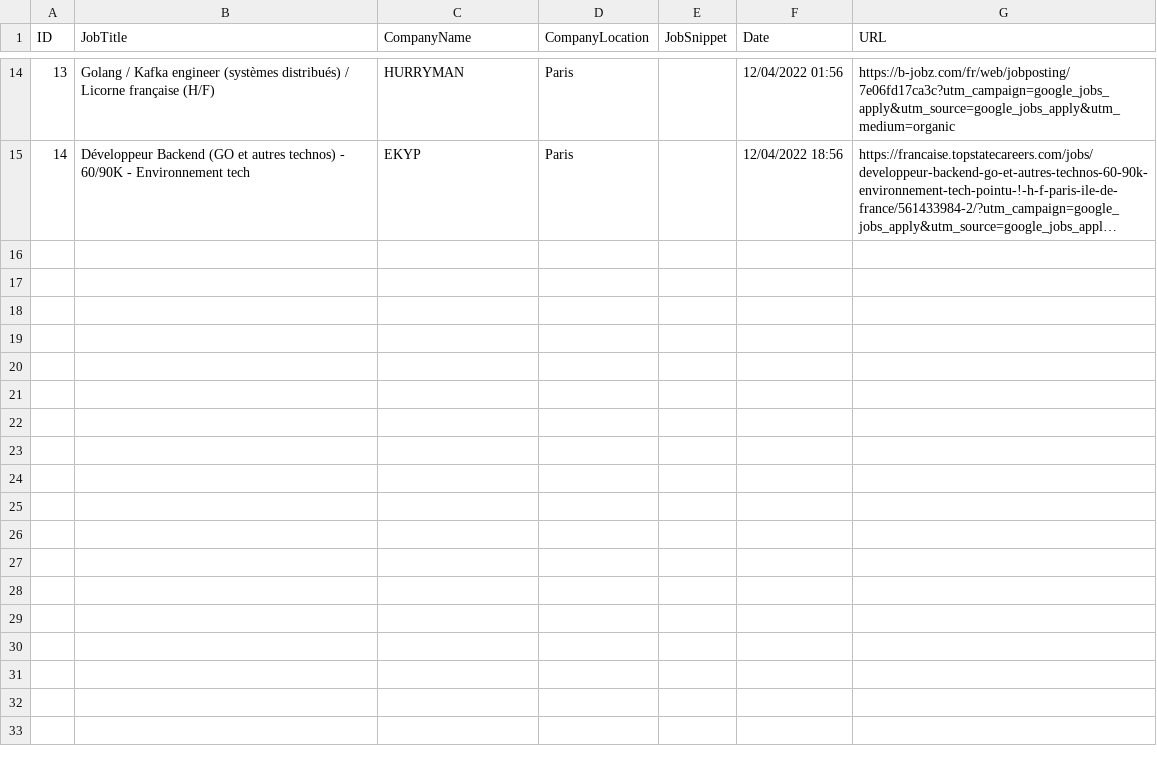
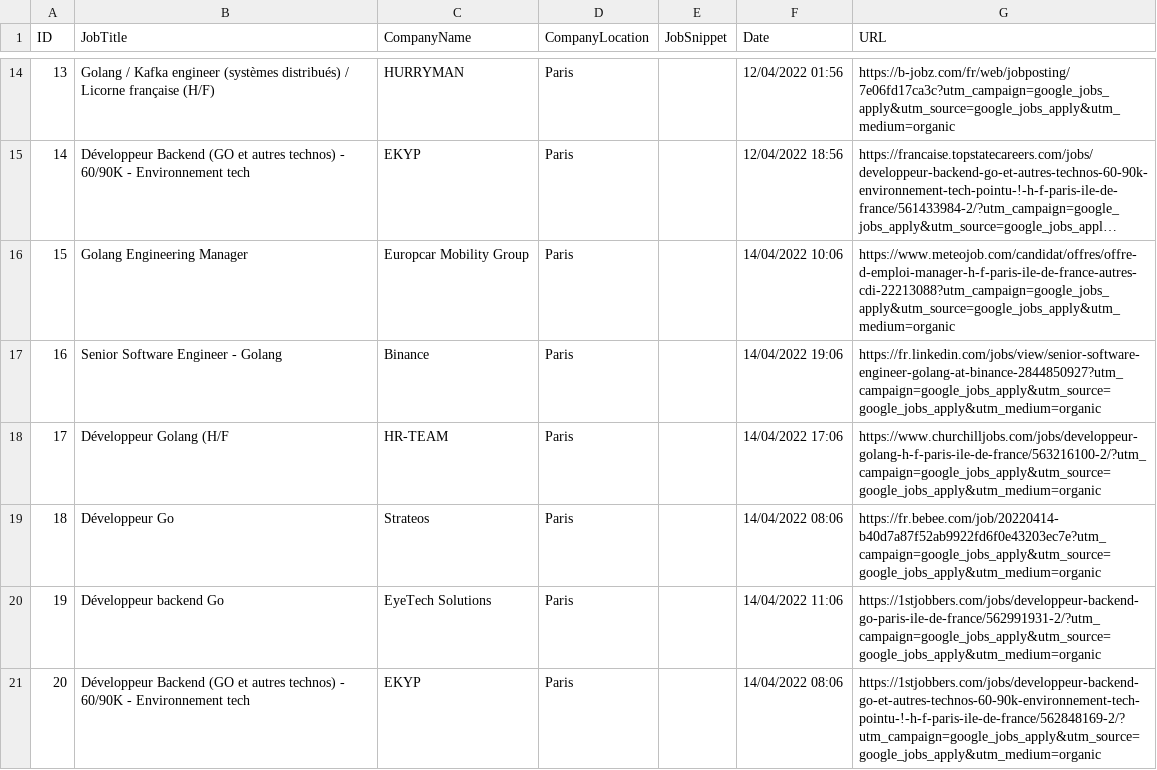
Before and after one commit to theofal/Vacuum-for-hire, a CSV file: Vacuum-for-hire.csv, drawn as a sheet; only a part is shown, gaps mark what is left out; long unchanged cells end in …; the diff names each change by its address in the sheet, - before the commit and + after, or states it on an @@ line.

```diff
--- a/Vacuum-for-hire.csv
+++ b/Vacuum-for-hire.csv
+row 16: 15 | Golang Engineering Manager | Europcar Mobility Group | Paris |  | 14/04/2022 10:06 | https://www.meteojob.com/candidat/offres/offre-d-emploi-manager-h-f-paris-ile-de-france-autres-cdi-22213088?utm_campaign=google_jobs_apply&utm_source=google_jobs_apply&utm_medium=organic
+row 17: 16 | Senior Software Engineer - Golang | Binance | Paris |  | 14/04/2022 19:06 | https://fr.linkedin.com/jobs/view/senior-software-engineer-golang-at-binance-2844850927?utm_campaign=google_jobs_apply&utm_source=google_jobs_apply&utm_medium=organic
+row 18: 17 | Développeur Golang (H/F | HR-TEAM | Paris |  | 14/04/2022 17:06 | https://www.churchilljobs.com/jobs/developpeur-golang-h-f-paris-ile-de-france/563216100-2/?utm_campaign=google_jobs_apply&utm_source=google_jobs_apply&utm_medium=organic
+row 19: 18 | Développeur Go | Strateos | Paris |  | 14/04/2022 08:06 | https://fr.bebee.com/job/20220414-b40d7a87f52ab9922fd6f0e43203ec7e?utm_campaign=google_jobs_apply&utm_source=google_jobs_apply&utm_medium=organic
+row 20: 19 | Développeur backend Go | EyeTech Solutions | Paris |  | 14/04/2022 11:06 | https://1stjobbers.com/jobs/developpeur-backend-go-paris-ile-de-france/562991931-2/?utm_campaign=google_jobs_apply&utm_source=google_jobs_apply&utm_medium=organic
+row 21: 20 | Développeur Backend (GO et autres technos) - 60/90K - Environnement tech | EKYP | Paris |  | 14/04/2022 08:06 | https://1stjobbers.com/jobs/developpeur-backend-go-et-autres-technos-60-90k-environnement-tech-pointu-!-h-f-paris-ile-de-france/562848169-2/?utm_campaign=google_jobs_apply&utm_source=google_jobs_apply&utm_medium=organic
```
Also changed, not shown: 1 other file.
